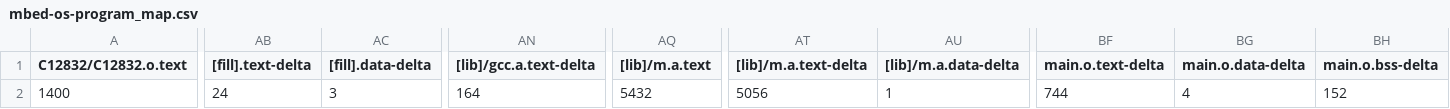
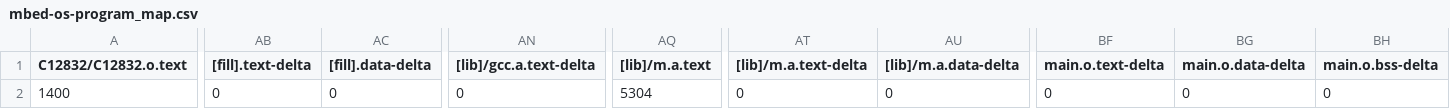
Before and after one commit to PedroAntunes178/mbed-os-program, a CSV file: BUILD/LPC1768/GCC_ARM/mbed-os-program_map.csv, drawn as a sheet; only a part is shown, gaps mark what is left out; the diff covers the shown part only; the diff names each change by its address in the sheet, - before the commit and + after, or states it on an @@ line.

```diff
--- a/BUILD/LPC1768/GCC_ARM/mbed-os-program_map.csv
+++ b/BUILD/LPC1768/GCC_ARM/mbed-os-program_map.csv
-AB2 ([fill].text-delta): 24
+AB2 ([fill].text-delta): 0
-AC2 ([fill].data-delta): 3
+AC2 ([fill].data-delta): 0
-AN2 ([lib]/gcc.a.text-delta): 164
+AN2 ([lib]/gcc.a.text-delta): 0
-AQ2 ([lib]/m.a.text): 5432
+AQ2 ([lib]/m.a.text): 5304
-AT2 ([lib]/m.a.text-delta): 5056
+AT2 ([lib]/m.a.text-delta): 0
-AU2 ([lib]/m.a.data-delta): 1
+AU2 ([lib]/m.a.data-delta): 0
-BF2 (main.o.text-delta): 744
+BF2 (main.o.text-delta): 0
-BG2 (main.o.data-delta): 4
+BG2 (main.o.data-delta): 0
-BH2 (main.o.bss-delta): 152
+BH2 (main.o.bss-delta): 0
```
Also changed, not shown: 6 edited cells elsewhere in this file, 12 other files.
